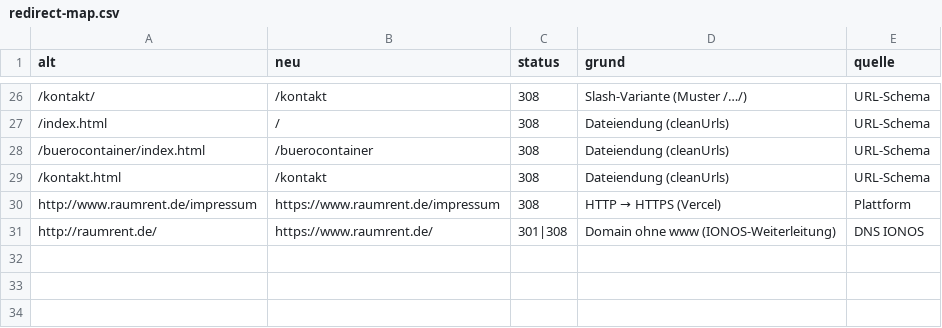
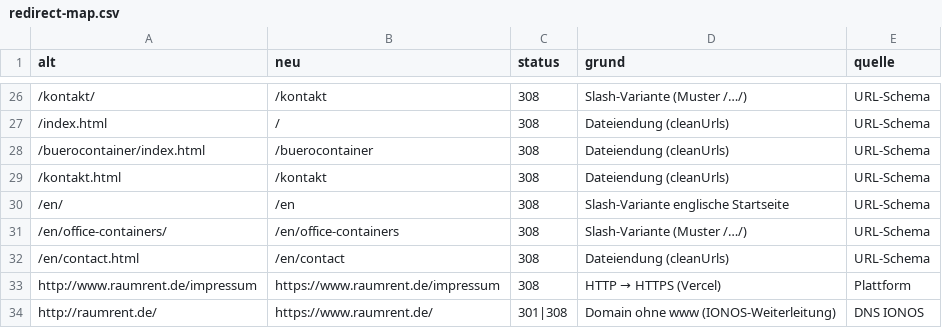
Before and after one commit to grafitecture/raumrent, a CSV file: seo/redirect-map.csv, drawn as a sheet; only a part is shown, gaps mark what is left out; the diff names each change by its address in the sheet, - before the commit and + after, or states it on an @@ line.

```diff
--- a/seo/redirect-map.csv
+++ b/seo/redirect-map.csv
+row 30: /en/ | /en | 308 | Slash-Variante englische Startseite | URL-Schema
+row 31: /en/office-containers/ | /en/office-containers | 308 | Slash-Variante (Muster /…/) | URL-Schema
+row 32: /en/contact.html | /en/contact | 308 | Dateiendung (cleanUrls) | URL-Schema
```
Also changed, not shown: 32 other files.
